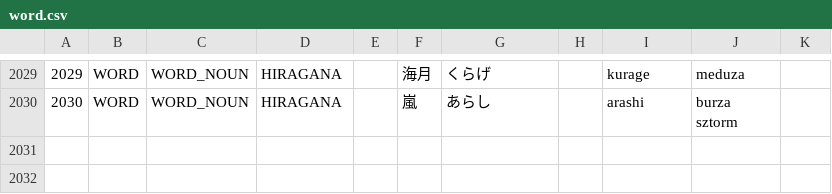
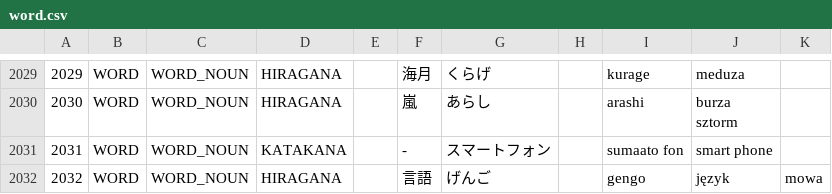
Before and after one commit to dedyk/JaponskiPomocnik, a CSV file: assets/word.csv, drawn as a sheet; only a part is shown, gaps mark what is left out; the diff names each change by its address in the sheet, - before the commit and + after, or states it on an @@ line.

```diff
--- a/assets/word.csv
+++ b/assets/word.csv
+row 2031: 2031 | WORD | WORD_NOUN | KATAKANA |  | - | スマートフォン |  | sumaato fon | smart phone
+row 2032: 2032 | WORD | WORD_NOUN | HIRAGANA |  | 言語 | げんご |  | gengo | język | mowa
```
Also changed, not shown: 1 other file.
